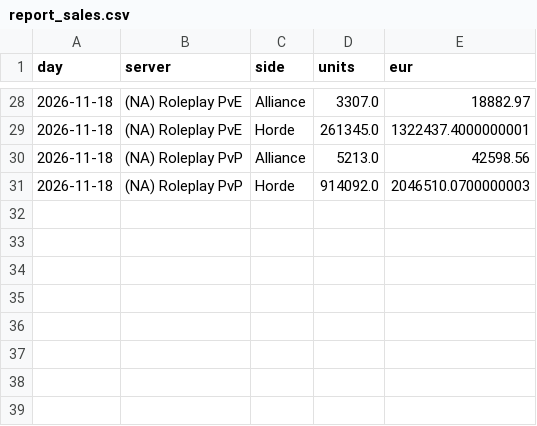
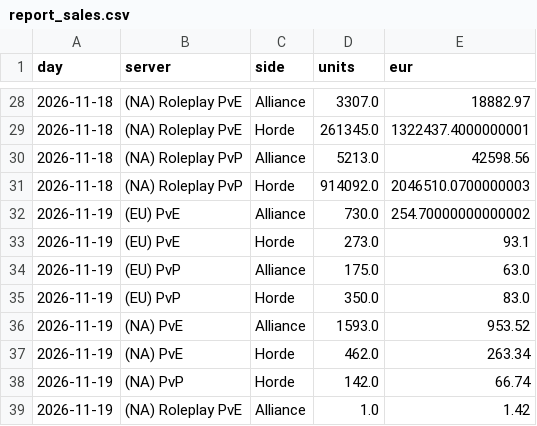
Before and after one commit to KornoticTheEnd/funpay-tracker, a CSV file: docs/report_sales.csv, drawn as a sheet; only a part is shown, gaps mark what is left out.

```diff
--- a/docs/report_sales.csv
+++ b/docs/report_sales.csv
@@ -31 +31,9 @@ day,server,side,units,eur
 2026-11-18,(NA) Roleplay PvP,Horde,914092.0,2046510.0700000003
+2026-11-19,(EU) PvE,Alliance,730.0,254.70000000000002
+2026-11-19,(EU) PvE,Horde,273.0,93.1
+2026-11-19,(EU) PvP,Alliance,175.0,63.0
+2026-11-19,(EU) PvP,Horde,350.0,83.0
+2026-11-19,(NA) PvE,Alliance,1593.0,953.52
+2026-11-19,(NA) PvE,Horde,462.0,263.34
+2026-11-19,(NA) PvP,Horde,142.0,66.74
+2026-11-19,(NA) Roleplay PvE,Alliance,1.0,1.42
```
Also changed, not shown: docs/report_prices.csv, 5 other files.
